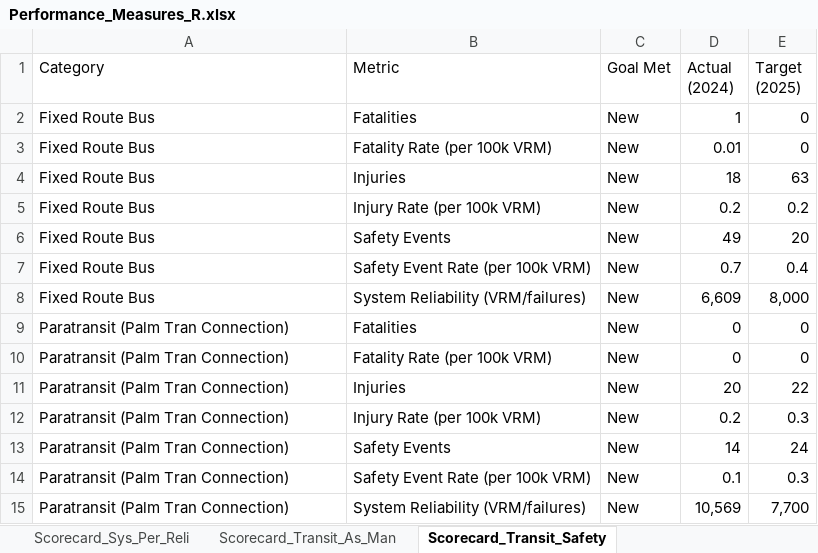
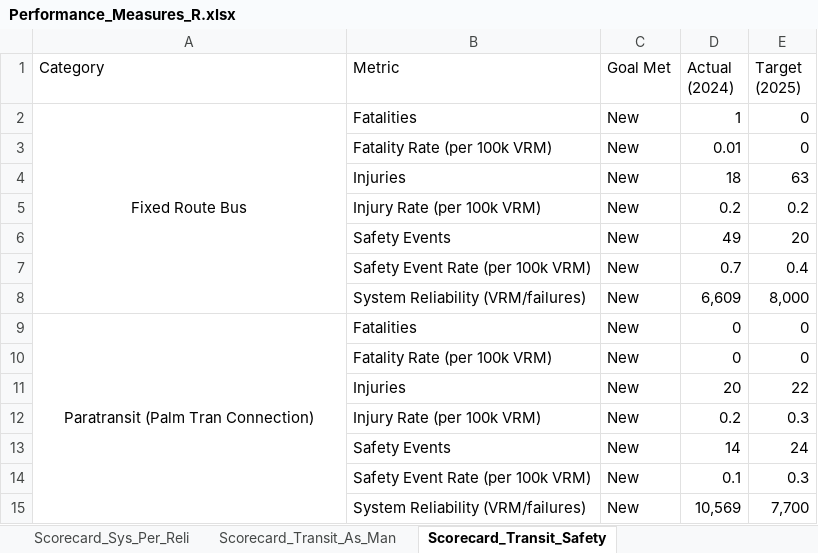
Before and after one commit to PalmBeachMPO/Performance_Measures, an Excel workbook: Performance_Measures_R.xlsx, sheet Scorecard_Transit_Safety, drawn as a sheet; values as stored, in another font and other column widths than the file's, no borders; the diff names each change by its address in the sheet, - before the commit and + after, or states it on an @@ line.

Commit message:
Restore dashboard header and styling after title alignment troubleshooting

```diff
--- a/Performance_Measures_R.xlsx (sheet Scorecard_Transit_Safety)
+++ b/Performance_Measures_R.xlsx (sheet Scorecard_Transit_Safety)
-A2 alignment: left
+A2 alignment: center
+A2:A8 merged
-A3:A8 (Category): Fixed Route Bus
+A3:A8 (Category): (empty)
-A9 alignment: left
+A9 alignment: center
+A9:A15 merged
-A10:A15 (Category): Paratransit (Palm Tran Connection)
+A10:A15 (Category): (empty)
```
Also changed, not shown: sheet Scorecard_Transit_As_Man, sheet Scorecard_Infrastructure, other sheet tabs, 3 other files.
